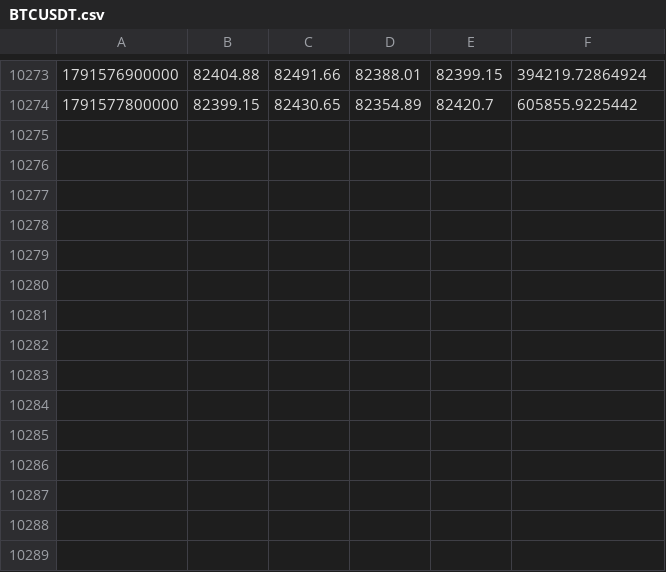
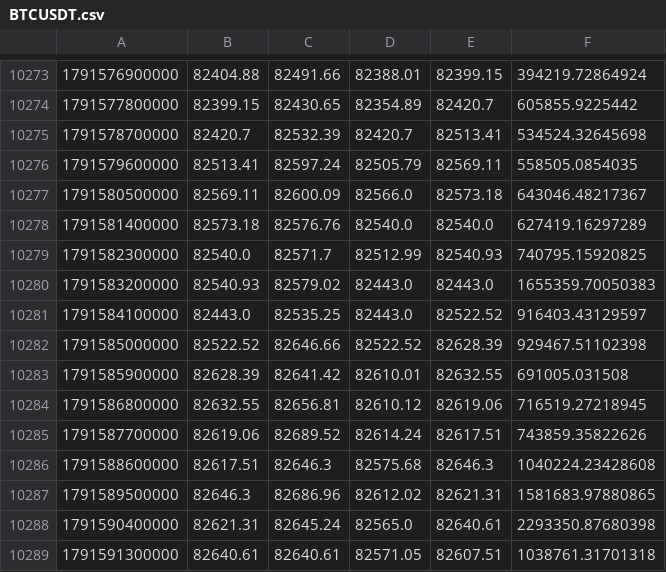
Before and after one commit to Milliebanned/pervigil, a CSV file: data/candles/BTCUSDT.csv, drawn as a sheet; only a part is shown, gaps mark what is left out.

```diff
--- a/data/candles/BTCUSDT.csv
+++ b/data/candles/BTCUSDT.csv
@@ -10274 +10274,16 @@
 1791577800000,82399.15,82430.65,82354.89,82420.7,605855.9225442
+1791578700000,82420.7,82532.39,82420.7,82513.41,534524.32645698
+1791579600000,82513.41,82597.24,82505.79,82569.11,558505.0854035
+1791580500000,82569.11,82600.09,82566.0,82573.18,643046.48217367
+1791581400000,82573.18,82576.76,82540.0,82540.0,627419.16297289
+1791582300000,82540.0,82571.7,82512.99,82540.93,740795.15920825
+1791583200000,82540.93,82579.02,82443.0,82443.0,1655359.70050383
+1791584100000,82443.0,82535.25,82443.0,82522.52,916403.43129597
+1791585000000,82522.52,82646.66,82522.52,82628.39,929467.51102398
+1791585900000,82628.39,82641.42,82610.01,82632.55,691005.031508
+1791586800000,82632.55,82656.81,82610.12,82619.06,716519.27218945
+1791587700000,82619.06,82689.52,82614.24,82617.51,743859.35822626
+1791588600000,82617.51,82646.3,82575.68,82646.3,1040224.23428608
+1791589500000,82646.3,82686.96,82612.02,82621.31,1581683.97880865
+1791590400000,82621.31,82645.24,82565.0,82640.61,2293350.87680398
+1791591300000,82640.61,82640.61,82571.05,82607.51,1038761.31701318
```
Also changed, not shown: data/candles/RAAPLUSDT.csv, data/candles/RMSFTUSDT.csv, 12 other files.
